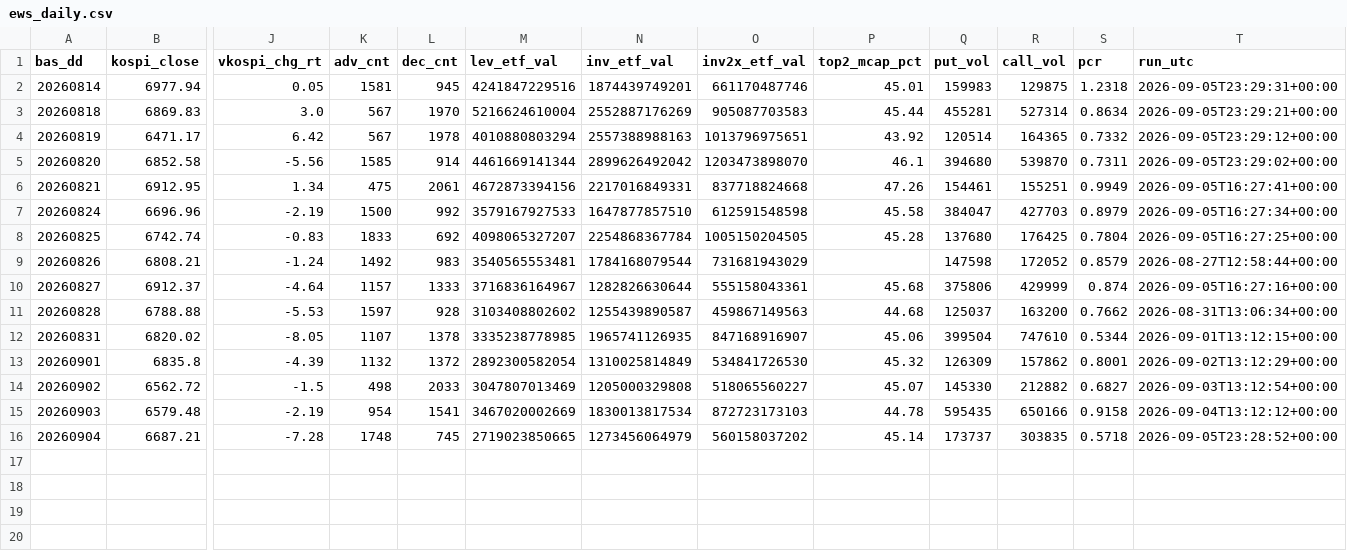
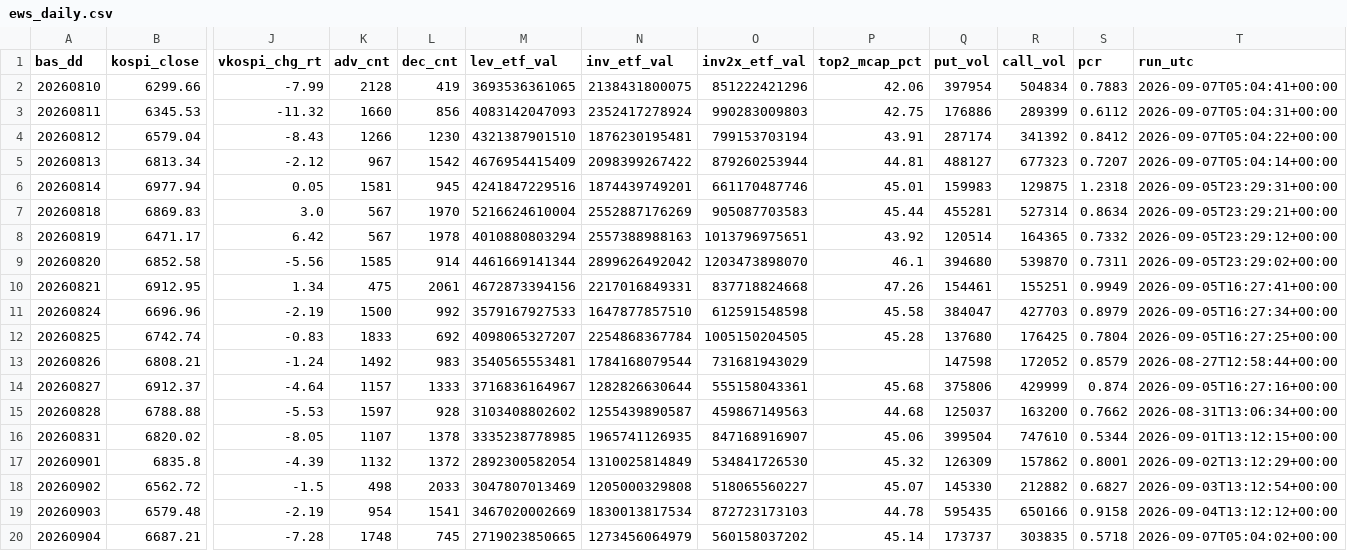
Before and after one commit to Leelll1/Screen, a CSV file: results/krx/ews_daily.csv, drawn as a sheet; only a part is shown, gaps mark what is left out; addresses are those after the commit; rows hold the shown columns only; the diff names each change by its address in the sheet, - before the commit and + after, or states it on an @@ line.

```diff
--- a/results/krx/ews_daily.csv
+++ b/results/krx/ews_daily.csv
+row 2: 20260810 | 6299.66 | -7.99 | 2128 | 419 | 3693536361065 | 2138431800075 | 851222421296 | 42.06 | 397954 | 504834 | 0.7883 | 2026-09-07T05:04:41+00:00
+row 3: 20260811 | 6345.53 | -11.32 | 1660 | 856 | 4083142047093 | 2352417278924 | 990283009803 | 42.75 | 176886 | 289399 | 0.6112 | 2026-09-07T05:04:31+00:00
+row 4: 20260812 | 6579.04 | -8.43 | 1266 | 1230 | 4321387901510 | 1876230195481 | 799153703194 | 43.91 | 287174 | 341392 | 0.8412 | 2026-09-07T05:04:22+00:00
+row 5: 20260813 | 6813.34 | -2.12 | 967 | 1542 | 4676954415409 | 2098399267422 | 879260253944 | 44.81 | 488127 | 677323 | 0.7207 | 2026-09-07T05:04:14+00:00
-T20 (run_utc): 2026-09-05T23:28:52+00:00
+T20 (run_utc): 2026-09-07T05:04:02+00:00
```
Also changed, not shown: results/_meta/source_health_202609.csv, results/fss/status.csv, 7 other files.
